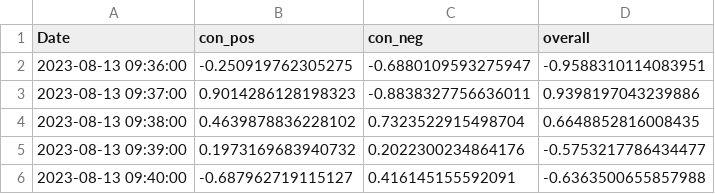
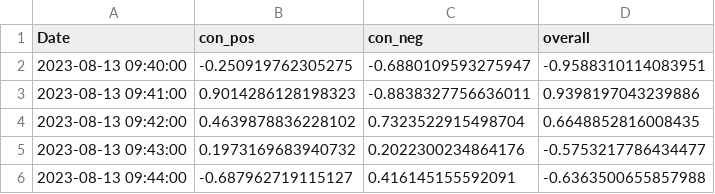
Before and after one commit to CRXIC/QuantConnect, a CSV file: crypto/BTC/BTC_test.csv, drawn as a sheet.

Commit message:
Update 2023-08-13 10:41:10

```diff
--- a/crypto/BTC/BTC_test.csv
+++ b/crypto/BTC/BTC_test.csv
@@ -1,6 +1,6 @@
 Date,con_pos,con_neg,overall
-2023-08-13 09:36:00,-0.250919762305275,-0.6880109593275947,-0.9588310114083951
-2023-08-13 09:37:00,0.9014286128198323,-0.8838327756636011,0.9398197043239886
-2023-08-13 09:38:00,0.4639878836228102,0.7323522915498704,0.6648852816008435
-2023-08-13 09:39:00,0.1973169683940732,0.2022300234864176,-0.5753217786434477
-2023-08-13 09:40:00,-0.687962719115127,0.416145155592091,-0.6363500655857988
+2023-08-13 09:40:00,-0.250919762305275,-0.6880109593275947,-0.9588310114083951
+2023-08-13 09:41:00,0.9014286128198323,-0.8838327756636011,0.9398197043239886
+2023-08-13 09:42:00,0.4639878836228102,0.7323522915498704,0.6648852816008435
+2023-08-13 09:43:00,0.1973169683940732,0.2022300234864176,-0.5753217786434477
+2023-08-13 09:44:00,-0.687962719115127,0.416145155592091,-0.6363500655857988
```
